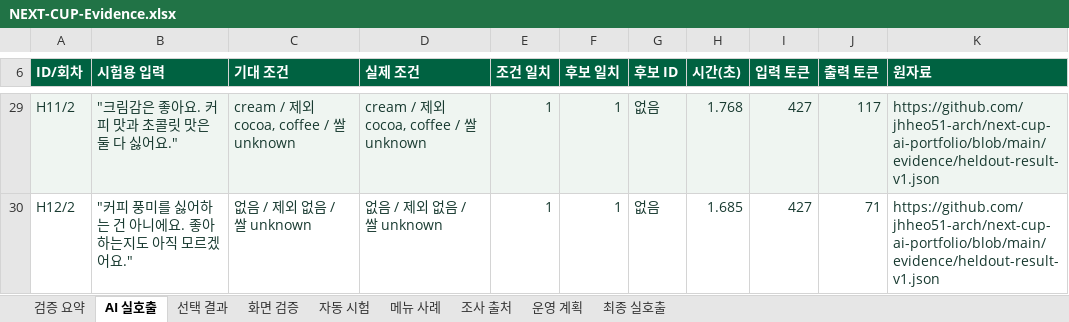
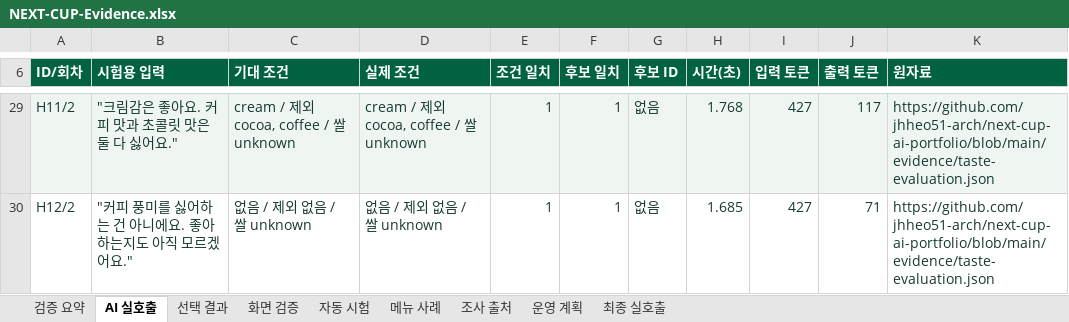
Before and after one commit to jhheo51-arch/next-cup-ai-portfolio, an Excel workbook: submission/NEXT-CUP-Evidence.xlsx, sheet AI 실호출, drawn as a sheet; only a part is shown, gaps mark what is left out; values as stored, in another font and other column widths than the file's, no borders; conditional formats not drawn; the diff covers the shown part only; the diff names each change by its address in the sheet, - before the commit and + after, or states it on an @@ line.

Commit message:
Clarify portfolio purpose and remove presentation version labels

```diff
--- a/submission/NEXT-CUP-Evidence.xlsx (sheet AI 실호출)
+++ b/submission/NEXT-CUP-Evidence.xlsx (sheet AI 실호출)
-K29:K30 (원자료): https://github.com/jhheo51-arch/next-cup-ai-portfolio/blob/main/evidence/heldout-result-v1.json
+K29:K30 (원자료): https://github.com/jhheo51-arch/next-cup-ai-portfolio/blob/main/evidence/taste-evaluation.json
```
Also changed, not shown: 24 edited cells elsewhere in this sheet, sheet 검증 요약, sheet 메뉴 사례, sheet 최종 실호출, sheet 조사 출처, sheet 자동 시험, sheet 운영 계획, 2 more sheets, 18 other files.
